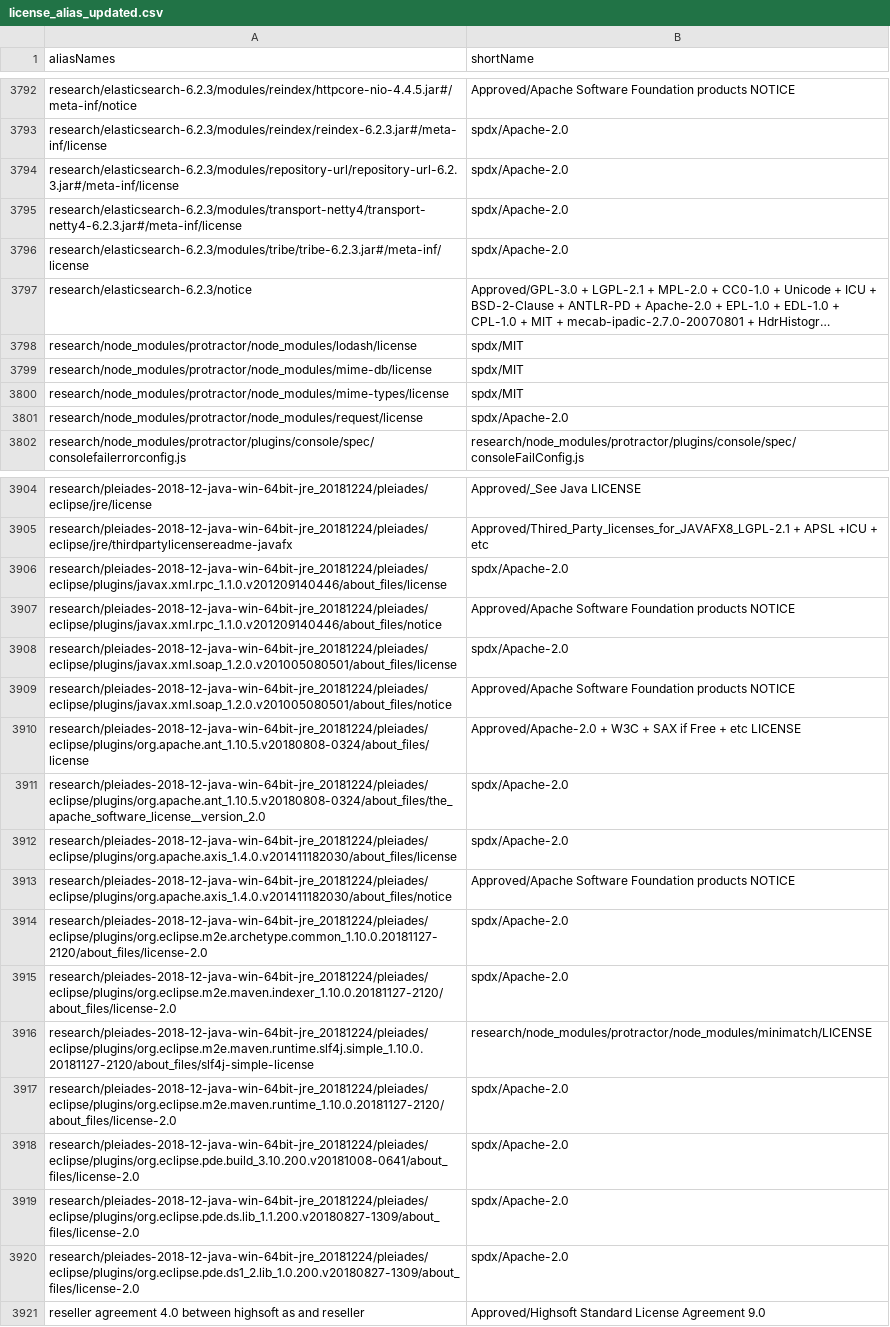
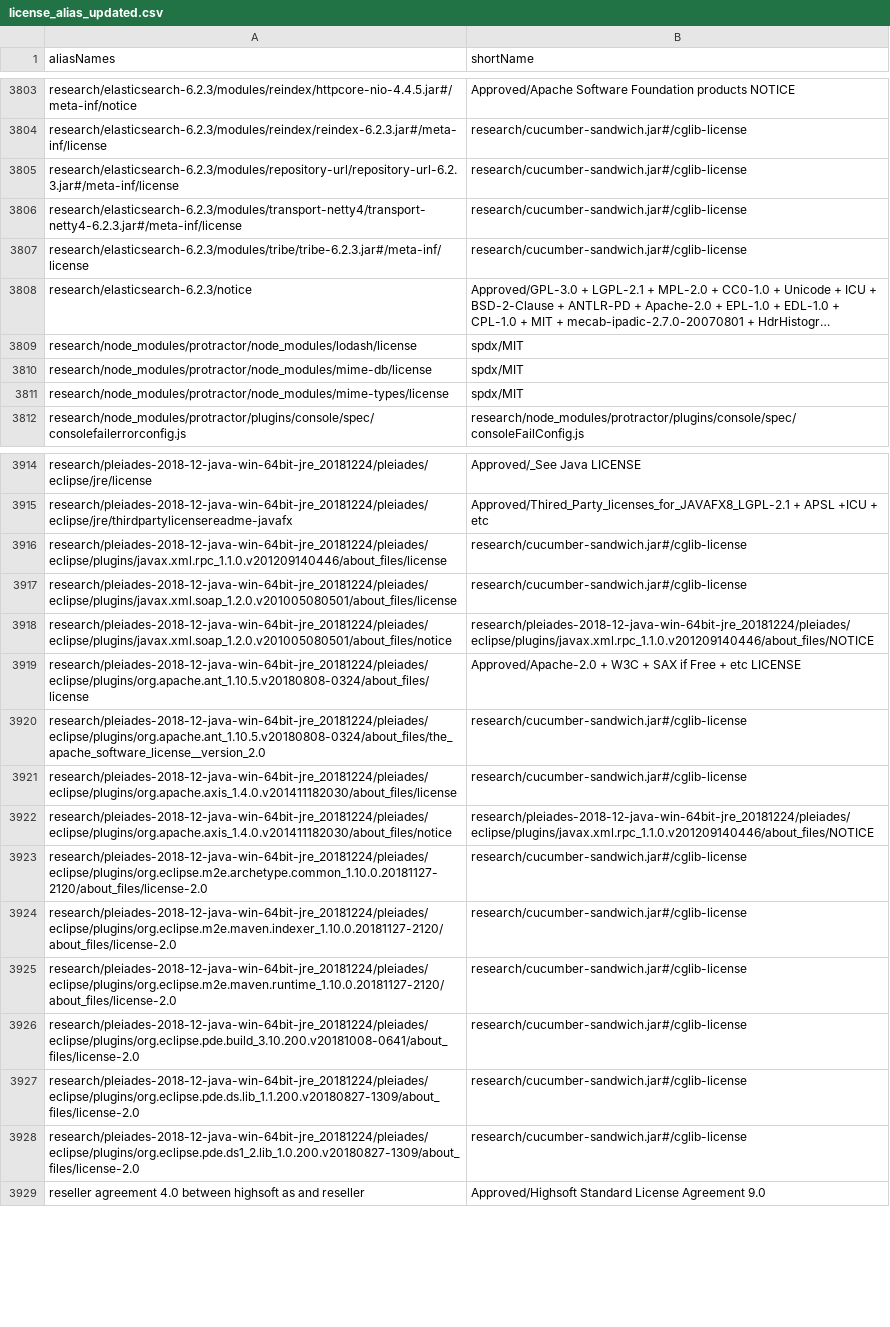
Before and after one commit to reversi-fun/license_doc_similality1, a CSV file: config/license_alias_updated.csv, drawn as a sheet; only a part is shown, gaps mark what is left out; long unchanged cells end in …; removed rows and columns are numbered as before the commit, all else as after; the diff covers the shown part only; the diff names each change by its address in the sheet, - before the commit and + after, or states it on an @@ line.

```diff
--- a/config/license_alias_updated.csv
+++ b/config/license_alias_updated.csv
-B3804:B3807 (shortName): spdx/Apache-2.0
+B3804:B3807 (shortName): research/cucumber-sandwich.jar#/cglib-license
-row 3801: research/node_modules/protractor/node_modules/request/license | spdx/Apache-2.0
-B3916 (shortName): spdx/Apache-2.0
+B3916 (shortName): research/cucumber-sandwich.jar#/cglib-license
-row 3907: research/pleiades-2018-12-java-win-64bit-jre_20181224/pleiades/eclipse/plugins/javax.xml.rpc_1.1.0.v201209140446/about_files/notice | Approved/Apache Software Foundation products NOTICE
-B3917 (shortName): spdx/Apache-2.0
+B3917 (shortName): research/cucumber-sandwich.jar#/cglib-license
-B3918 (shortName): Approved/Apache Software Foundation products NOTICE
+B3918 (shortName): research/pleiades-2018-12-java-win-64bit-jre_20181224/pleiades/eclipse/plugins/javax.xml.rpc_1.1.0.v201209140446/about_files/NOTICE
-B3920:B3921 (shortName): spdx/Apache-2.0
+B3920:B3921 (shortName): research/cucumber-sandwich.jar#/cglib-license
-B3922 (shortName): Approved/Apache Software Foundation products NOTICE
+B3922 (shortName): research/pleiades-2018-12-java-win-64bit-jre_20181224/pleiades/eclipse/plugins/javax.xml.rpc_1.1.0.v201209140446/about_files/NOTICE
-B3923:B3924 (shortName): spdx/Apache-2.0
+B3923:B3924 (shortName): research/cucumber-sandwich.jar#/cglib-license
-row 3916: research/pleiades-2018-12-java-win-64bit-jre_20181224/pleiades/eclipse/plugins/org.eclipse.m2e.maven.runtime.slf4j.simple_1.10.0.20181127-2120/about_files/slf4j-simple-license | research/node_modules/protractor/node_modules/minimatch/LICENSE
-B3925:B3928 (shortName): spdx/Apache-2.0
+B3925:B3928 (shortName): research/cucumber-sandwich.jar#/cglib-license
```
Also changed, not shown: 14 added rows, 6 removed rows and 35 edited cells elsewhere in this file, config/license_alias.csv, 26 other files.
